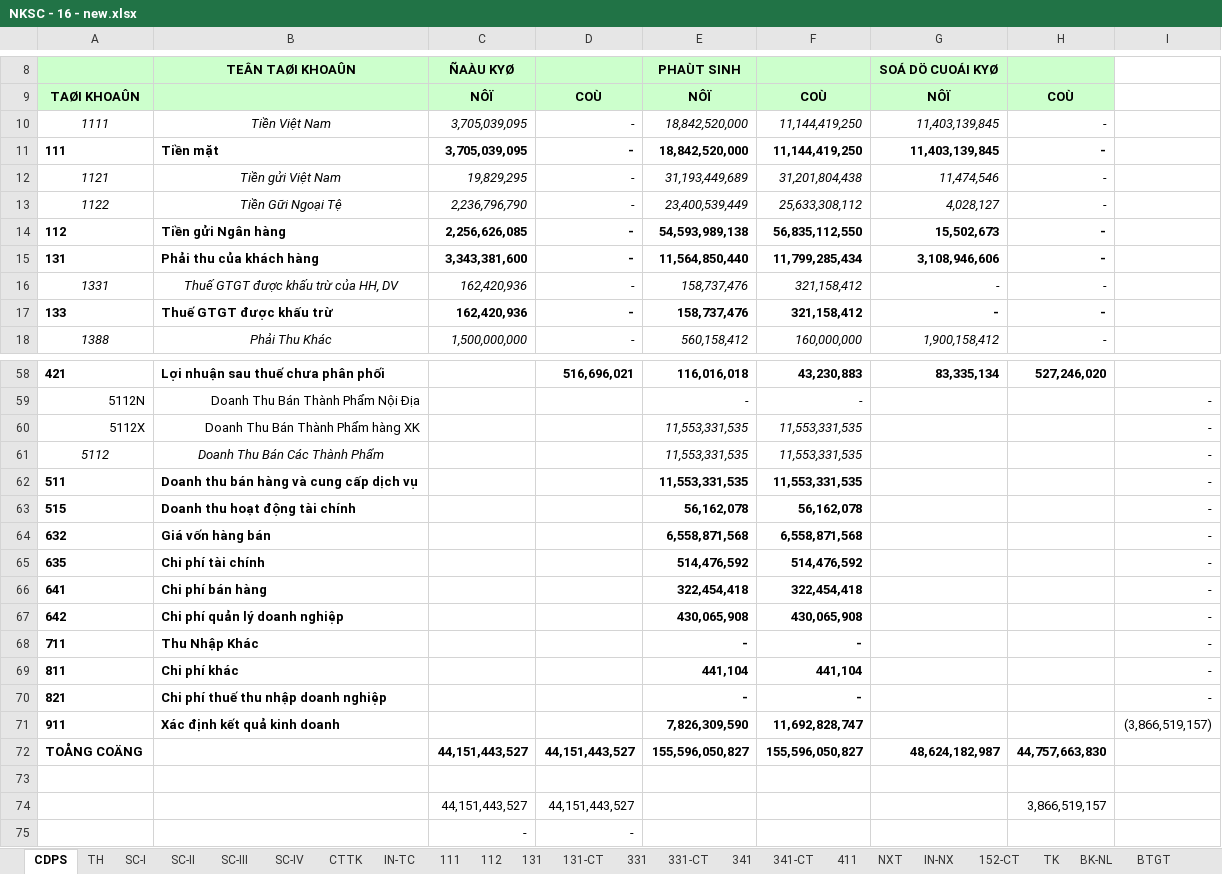
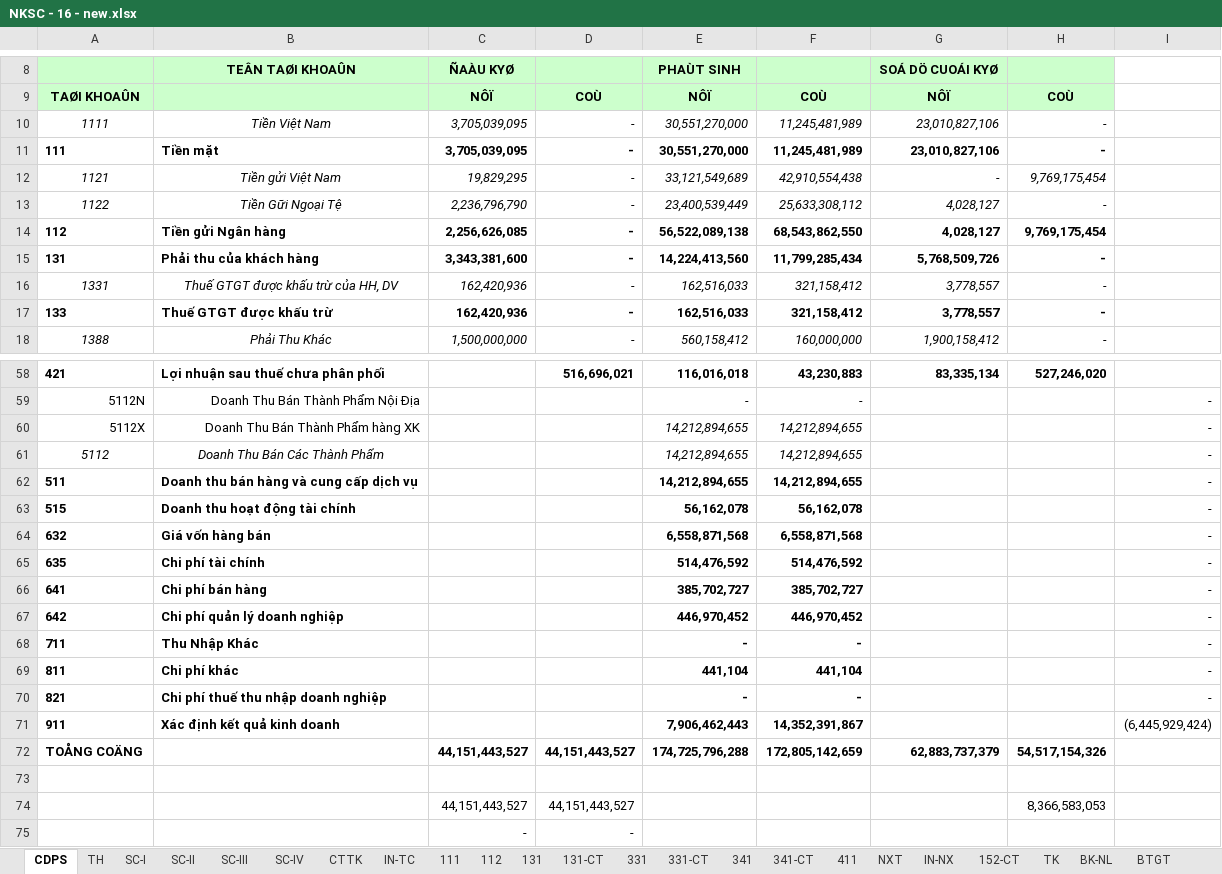
Before and after one commit to vuphuong11/AN-LAC-LA, an Excel workbook: SO SACH/2016/NKSC - 16 - new.xlsx, sheet CDPS, drawn as a sheet; only a part is shown, gaps mark what is left out; values as stored, in another font and other column widths than the file's, no borders; the diff covers the shown part only; the diff names each change by its address in the sheet, - before the commit and + after, or states it on an @@ line.

```diff
--- a/SO SACH/2016/NKSC - 16 - new.xlsx (sheet CDPS)
+++ b/SO SACH/2016/NKSC - 16 - new.xlsx (sheet CDPS)
-E10:E11: 18,842,520,000
+E10:E11: 30,551,270,000
-F10:F11: 11,144,419,250
+F10:F11: 11,245,481,989
-G10:G11: 11,403,139,845
+G10:G11: 23,010,827,106
-E12: 31,193,449,689
+E12: 33,121,549,689
-F12: 31,201,804,438
+F12: 42,910,554,438
-G12: 11,474,546
+G12: -
-H12: -
+H12: 9,769,175,454
-E14: 54,593,989,138
+E14: 56,522,089,138
-F14: 56,835,112,550
+F14: 68,543,862,550
-G14: 15,502,673
+G14: 4,028,127
-H14: -
+H14: 9,769,175,454
-E15: 11,564,850,440
+E15: 14,224,413,560
-G15: 3,108,946,606
+G15: 5,768,509,726
-E16:E17: 158,737,476
+E16:E17: 162,516,033
-G16:G17: -
+G16:G17: 3,778,557
-E60:E62: 11,553,331,535
+E60:E62: 14,212,894,655
-F60:F62: 11,553,331,535
+F60:F62: 14,212,894,655
-E66: 322,454,418
+E66: 385,702,727
-F66: 322,454,418
+F66: 385,702,727
-E67: 430,065,908
+E67: 446,970,452
-F67: 430,065,908
+F67: 446,970,452
-E71: 7,826,309,590
+E71: 7,906,462,443
-F71: 11,692,828,747
+F71: 14,352,391,867
-I71: (3,866,519,157)
+I71: (6,445,929,424)
-E72: 155,596,050,827
+E72: 174,725,796,288
-F72: 155,596,050,827
+F72: 172,805,142,659
-G72: 48,624,182,987
+G72: 62,883,737,379
-H72: 44,757,663,830
+H72: 54,517,154,326
-H74: 3,866,519,157
+H74: 8,366,583,053
```
Also changed, not shown: 2 edited cells elsewhere in this sheet, sheet TH, sheet 331-CT, sheet 131, sheet 331, sheet SC-II, formulas that keep their value, hidden cells, CONG NO/Bang ke NL, nông lâm sản/Nam 2016/THỐNG KÊ/CTK-Bieu gia CN.xlsx, CONG NO/CONG NO 2010 - 2015/CONG NO 2014/SQTM- 2014.xlsx, 28 other files.
